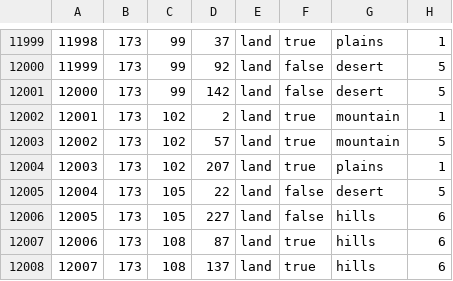
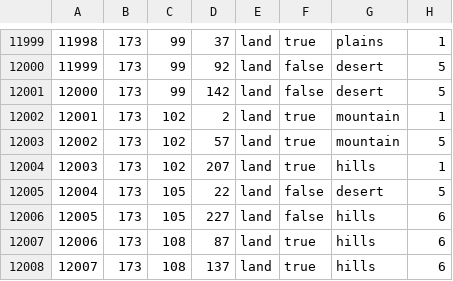
Before and after one commit to ULTRA-HOI/HOI4-ULTRA-Project, a CSV file: map/definition.csv, drawn as a sheet; only a part is shown, gaps mark what is left out.

Commit message:
Increasing of some port levels to match the new port supply changes. Malta is also now a hill terrain.

```diff
--- a/map/definition.csv
+++ b/map/definition.csv
@@ -12003,3 +12003,3 @@
 12002;173;102;57;land;true;mountain;5
-12003;173;102;207;land;true;plains;1
+12003;173;102;207;land;true;hills;1
 12004;173;105;22;land;false;desert;5
```
Also changed, not shown: 18 other files.
